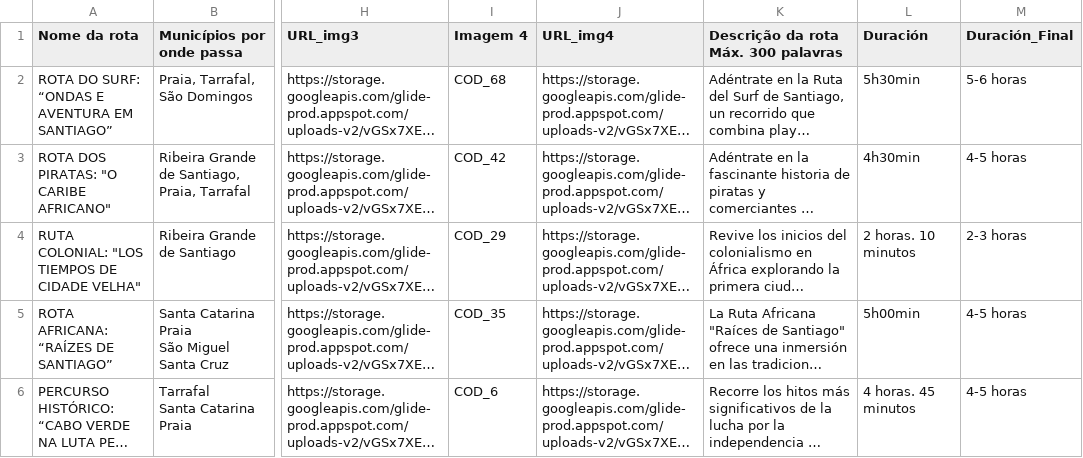
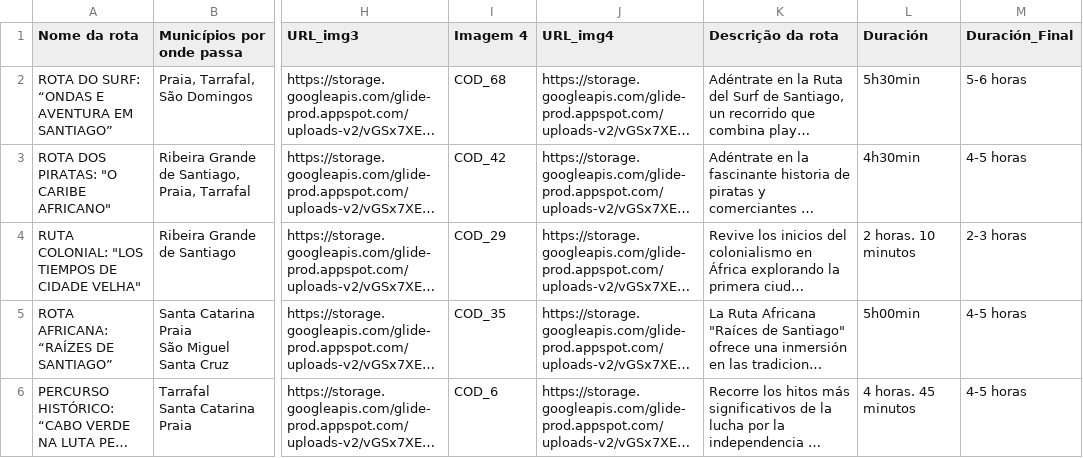
Before and after one commit to MottumData/Recursos-turisticos-cabo-verde, a CSV file: public/data/rutas_cabo_verde_pt.csv, drawn as a sheet; only a part is shown, gaps mark what is left out; long unchanged cells end in …; ↵ is a line break in a cell; the diff names each change by its address in the sheet, - before the commit and + after, or states it on an @@ line.

```diff
--- a/public/data/rutas_cabo_verde_pt.csv
+++ b/public/data/rutas_cabo_verde_pt.csv
-K1: Descrição da rota ↵ Máx. 300 palavras
+K1: Descrição da rota
```
Also changed, not shown: public/data/rutas_cabo_verde_en.csv, public/data/rutas_cabo_verde_es.csv, 6 other files.
